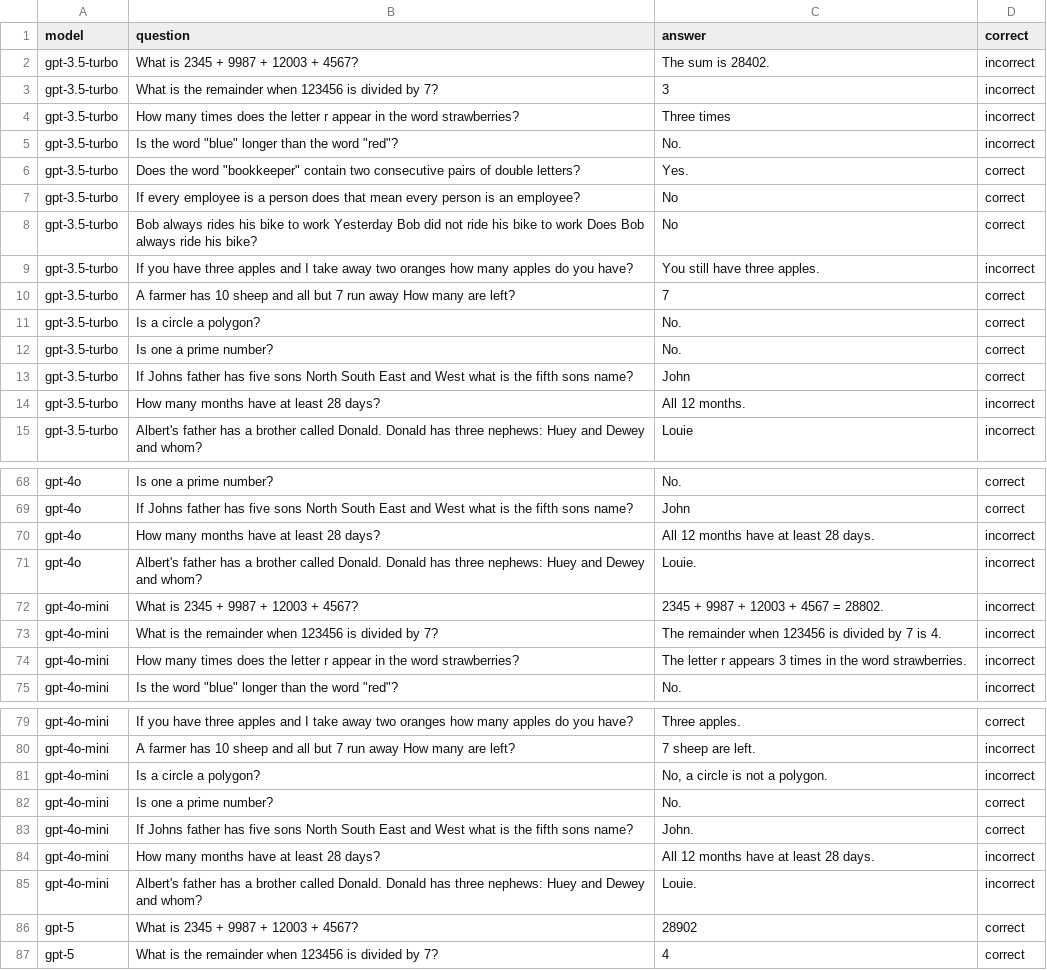
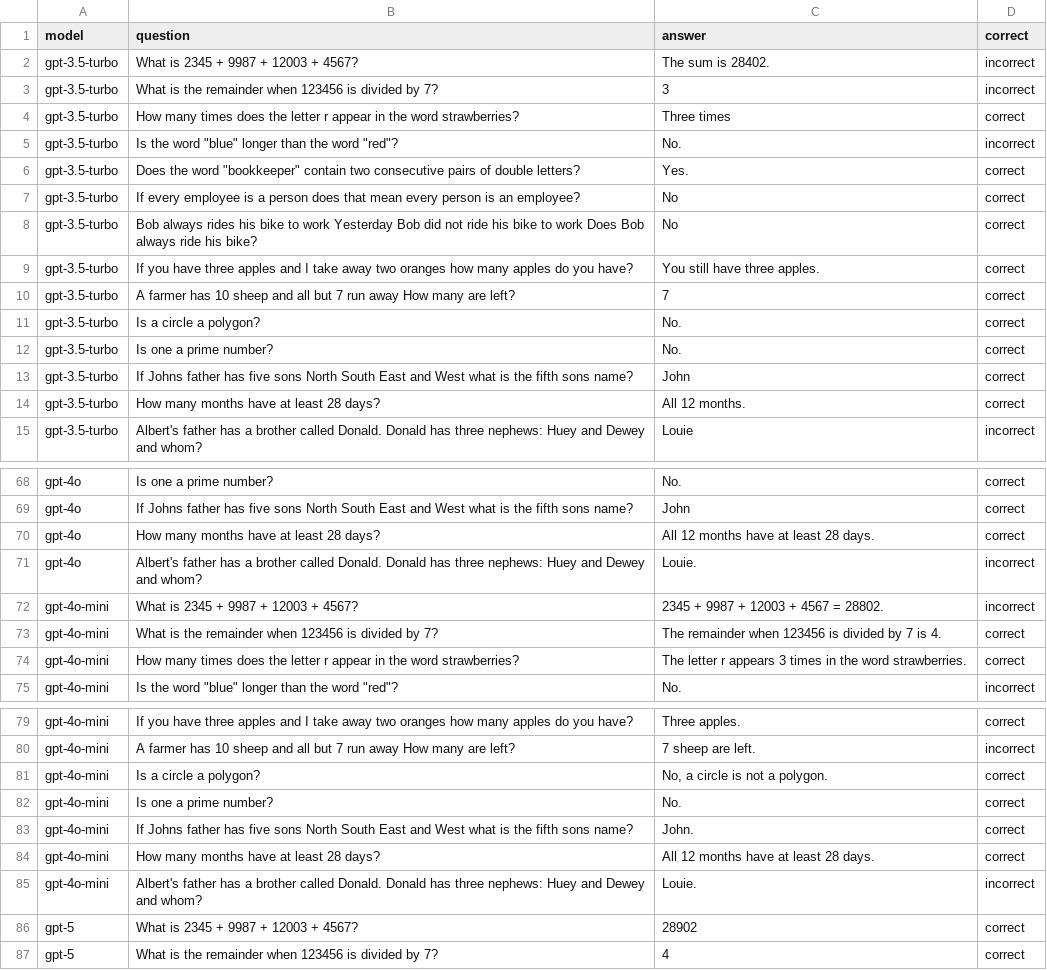
Before and after one commit to MachinesDoItBetter-ai/llm-easy-questions, a CSV file: results/results-run-1.csv, drawn as a sheet; only a part is shown, gaps mark what is left out.

```diff
--- a/results/results-run-1.csv
+++ b/results/results-run-1.csv
@@ -3,3 +3,3 @@ gpt-3.5-turbo,What is 2345 + 9987 + 12003 + 4567?,The sum is 28402.,incorrect
 gpt-3.5-turbo,What is the remainder when 123456 is divided by 7?,3,incorrect
-gpt-3.5-turbo,How many times does the letter r appear in the word strawberries?,Three times,incorrect
+gpt-3.5-turbo,How many times does the letter r appear in the word strawberries?,Three times,correct
 gpt-3.5-turbo,"Is the word ""blue"" longer than the word ""red""?",No.,incorrect
@@ -8,3 +8,3 @@ gpt-3.5-turbo,If every employee is a person does that mean every person is an em
 gpt-3.5-turbo,Bob always rides his bike to work Yesterday Bob did not ride his bike to work Does Bob always ride his bike?,No,correct
-gpt-3.5-turbo,If you have three apples and I take away two oranges how many apples do you have?,You still have three apples.,incorrect
+gpt-3.5-turbo,If you have three apples and I take away two oranges how many apples do you have?,You still have three apples.,correct
 gpt-3.5-turbo,A farmer has 10 sheep and all but 7 run away How many are left?,7,correct
@@ -13,3 +13,3 @@ gpt-3.5-turbo,Is one a prime number?,No.,correct
 gpt-3.5-turbo,If Johns father has five sons North South East and West what is the fifth sons name?,John,correct
-gpt-3.5-turbo,How many months have at least 28 days?,All 12 months.,incorrect
+gpt-3.5-turbo,How many months have at least 28 days?,All 12 months.,correct
 gpt-3.5-turbo,Albert's father has a brother called Donald. Donald has three nephews: Huey and Dewey and whom?,Louie,incorrect
@@ -69,7 +69,7 @@ gpt-4o,Is one a prime number?,No.,correct
 gpt-4o,If Johns father has five sons North South East and West what is the fifth sons name?,John,correct
-gpt-4o,How many months have at least 28 days?,All 12 months have at least 28 days.,incorrect
+gpt-4o,How many months have at least 28 days?,All 12 months have at least 28 days.,correct
 gpt-4o,Albert's father has a brother called Donald. Donald has three nephews: Huey and Dewey and whom?,Louie.,incorrect
 gpt-4o-mini,What is 2345 + 9987 + 12003 + 4567?,2345 + 9987 + 12003 + 4567 = 28802.,incorrect
-gpt-4o-mini,What is the remainder when 123456 is divided by 7?,The remainder when 123456 is divided by 7 is 4.,incorrect
-gpt-4o-mini,How many times does the letter r appear in the word strawberries?,The letter r appears 3 times in the word strawberries.,incorrect
+gpt-4o-mini,What is the remainder when 123456 is divided by 7?,The remainder when 123456 is divided by 7 is 4.,correct
+gpt-4o-mini,How many times does the letter r appear in the word strawberries?,The letter r appears 3 times in the word strawberries.,correct
 gpt-4o-mini,"Is the word ""blue"" longer than the word ""red""?",No.,incorrect
@@ -80,6 +80,6 @@ gpt-4o-mini,If you have three apples and I take away two oranges how many apples
 gpt-4o-mini,A farmer has 10 sheep and all but 7 run away How many are left?,7 sheep are left.,incorrect
-gpt-4o-mini,Is a circle a polygon?,"No, a circle is not a polygon.",incorrect
+gpt-4o-mini,Is a circle a polygon?,"No, a circle is not a polygon.",correct
 gpt-4o-mini,Is one a prime number?,No.,correct
 gpt-4o-mini,If Johns father has five sons North South East and West what is the fifth sons name?,John.,correct
-gpt-4o-mini,How many months have at least 28 days?,All 12 months have at least 28 days.,incorrect
+gpt-4o-mini,How many months have at least 28 days?,All 12 months have at least 28 days.,correct
 gpt-4o-mini,Albert's father has a brother called Donald. Donald has three nephews: Huey and Dewey and whom?,Louie.,incorrect
```
Also changed, not shown: results/results-run-2.csv, results/results-run-3.csv, 11 other files.
